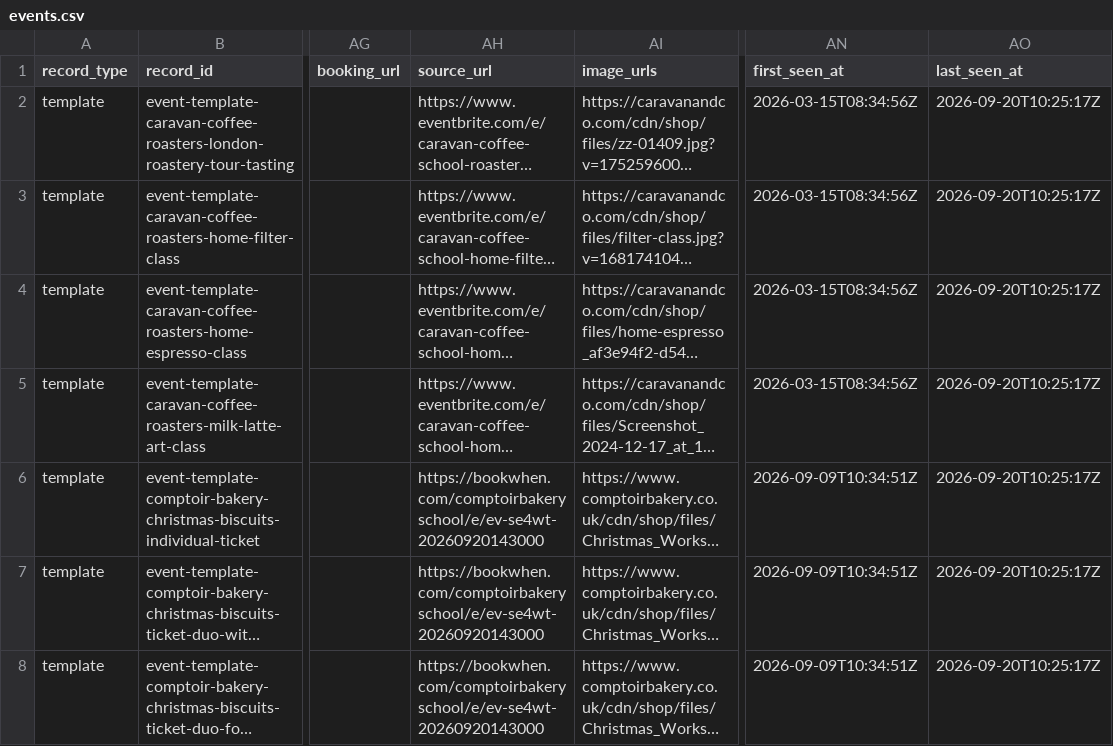
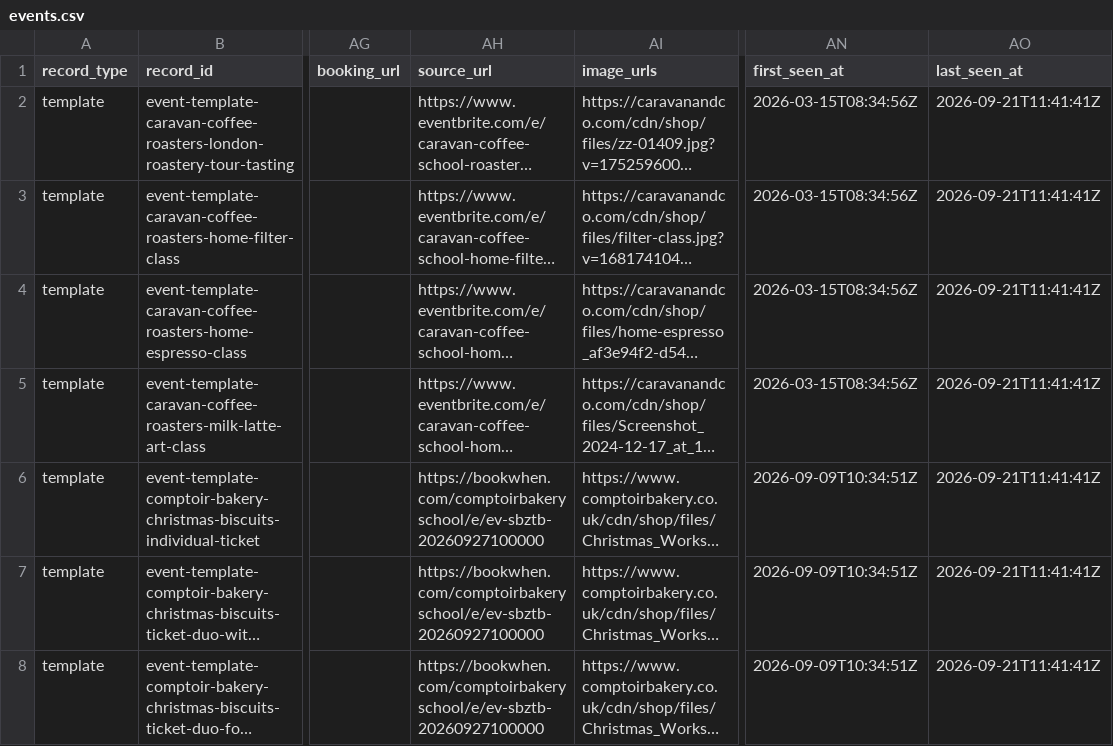
Before and after one commit to Auerlian/RostaScrapers, a CSV file: exports/events.csv, drawn as a sheet; only a part is shown, gaps mark what is left out; long unchanged cells end in …; the diff covers the shown part only; the diff names each change by its address in the sheet, - before the commit and + after, or states it on an @@ line.

```diff
--- a/exports/events.csv
+++ b/exports/events.csv
-AO2:AO8 (last_seen_at): 2026-09-20T10:25:17Z
+AO2:AO8 (last_seen_at): 2026-09-21T11:41:41Z
-AH6:AH8 (source_url): https://bookwhen.com/comptoirbakeryschool/e/ev-se4wt-20260920143000
+AH6:AH8 (source_url): https://bookwhen.com/comptoirbakeryschool/e/ev-sbztb-20260927100000
```
Also changed, not shown: 1 removed row and 78 edited cells elsewhere in this file, exports/locations.csv, 4 other files.
